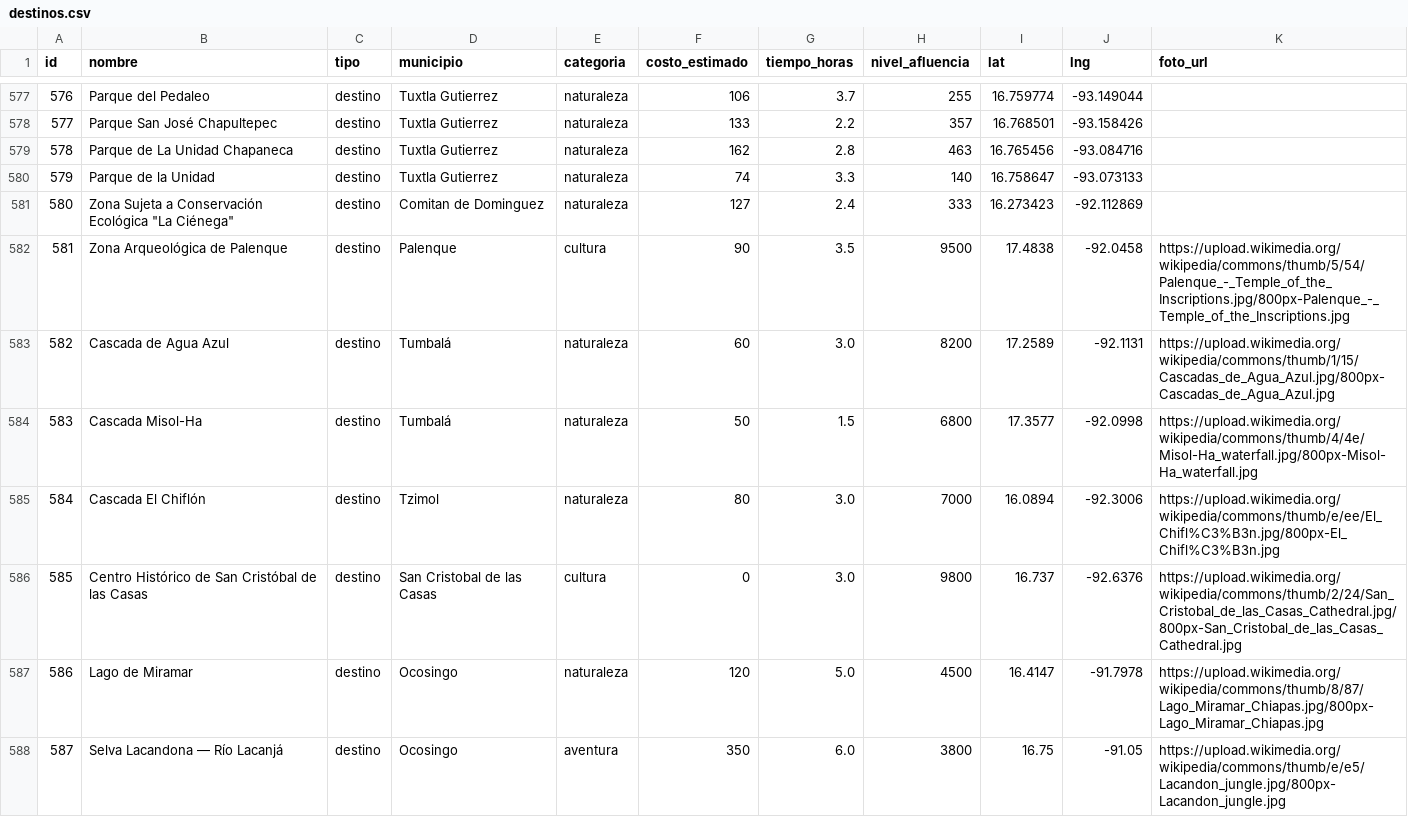
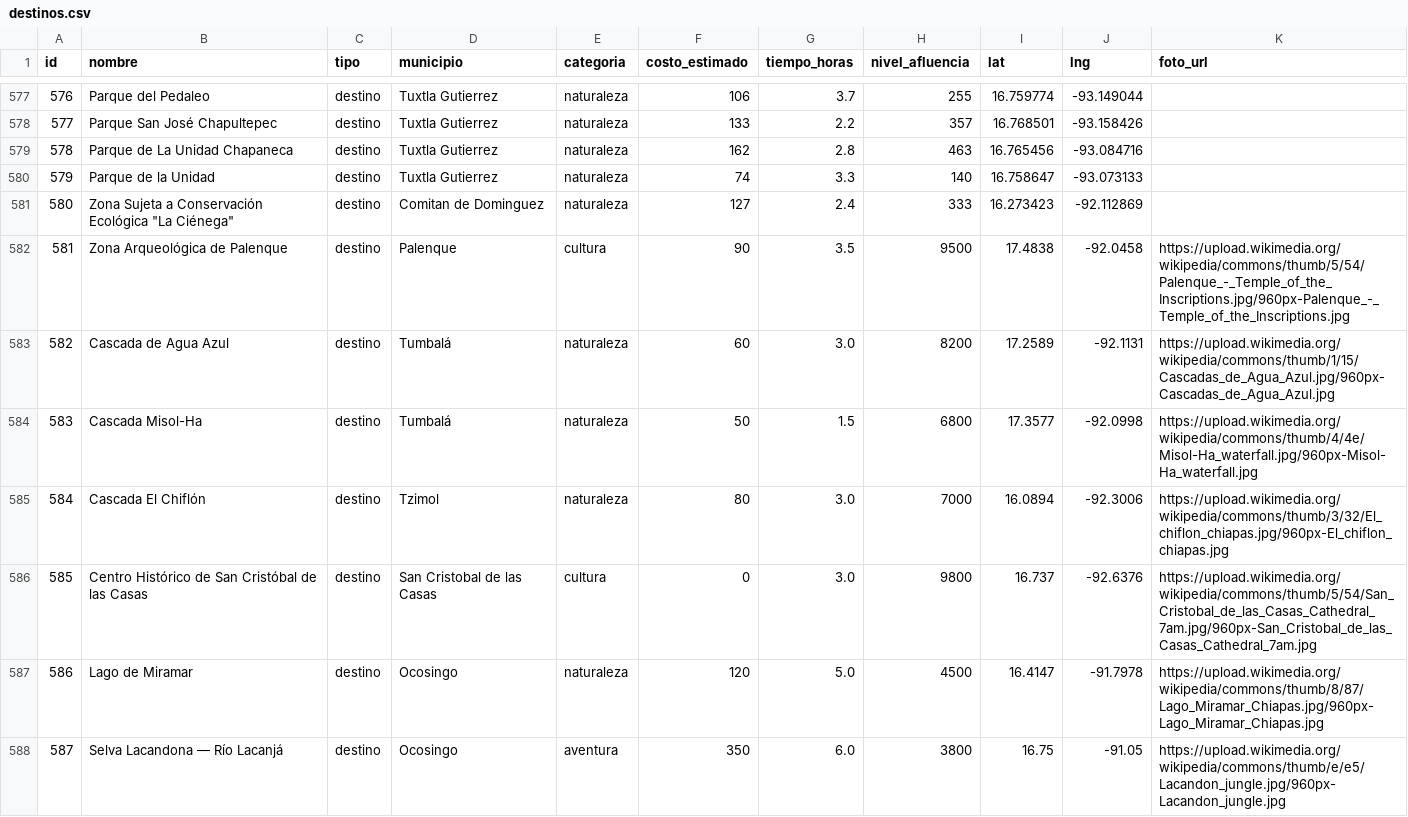
Before and after one commit to RichieCast07/Ml-engine, a CSV file: data/destinos.csv, drawn as a sheet; only a part is shown, gaps mark what is left out; the diff covers the shown part only.

Commit message:
Corregir todas las URLs de imagenes en destinos.csv
- Cambiar 800px -> 960px en 17 URLs (Wikimedia bloquea 800px)
- El Chiflon (filas 17 y 584): hash incorrecto -> El_chiflon_chiapas.jpg (hash 3/32)
- San Cristobal Cathedral (fila 585): archivo inexistente -> Cathedral_7am.jpg
- Verificado: 29 URLs, 0 errores 404 reales

```diff
--- a/data/destinos.csv
+++ b/data/destinos.csv
@@ -581,8 +581,8 @@
 580,"Zona Sujeta a Conservación Ecológica ""La Ciénega""",destino,Comitan de Dominguez,naturaleza,127,2.4,333,16.273423,-92.112869,
-581,Zona Arqueológica de Palenque,destino,Palenque,cultura,90,3.5,9500,17.4838,-92.0458,https://upload.wikimedia.org/wikipedia/commons/thumb/5/54/Palenque_-_Temple_of_the_Inscriptions.jpg/800px-Palenque_-_Temple_of_the_Inscriptions.jpg
-582,Cascada de Agua Azul,destino,Tumbalá,naturaleza,60,3.0,8200,17.2589,-92.1131,https://upload.wikimedia.org/wikipedia/commons/thumb/1/15/Cascadas_de_Agua_Azul.jpg/800px-Cascadas_de_Agua_Azul.jpg
-583,Cascada Misol-Ha,destino,Tumbalá,naturaleza,50,1.5,6800,17.3577,-92.0998,https://upload.wikimedia.org/wikipedia/commons/thumb/4/4e/Misol-Ha_waterfall.jpg/800px-Misol-Ha_waterfall.jpg
-584,Cascada El Chiflón,destino,Tzimol,naturaleza,80,3.0,7000,16.0894,-92.3006,https://upload.wikimedia.org/wikipedia/commons/thumb/e/ee/El_Chifl%C3%B3n.jpg/800px-El_Chifl%C3%B3n.jpg
-585,Centro Histórico de San Cristóbal de las Casas,destino,San Cristobal de las Casas,cultura,0,3.0,9800,16.737,-92.6376,https://upload.wikimedia.org/wikipedia/commons/thumb/2/24/San_Cristobal_de_las_Casas_Cathedral.jpg/800px-San_Cristobal_de_las_Casas_Cathedral.jpg
-586,Lago de Miramar,destino,Ocosingo,naturaleza,120,5.0,4500,16.4147,-91.7978,https://upload.wikimedia.org/wikipedia/commons/thumb/8/87/Lago_Miramar_Chiapas.jpg/800px-Lago_Miramar_Chiapas.jpg
-587,Selva Lacandona — Río Lacanjá,destino,Ocosingo,aventura,350,6.0,3800,16.75,-91.05,https://upload.wikimedia.org/wikipedia/commons/thumb/e/e5/Lacandon_jungle.jpg/800px-Lacandon_jungle.jpg
+581,Zona Arqueológica de Palenque,destino,Palenque,cultura,90,3.5,9500,17.4838,-92.0458,https://upload.wikimedia.org/wikipedia/commons/thumb/5/54/Palenque_-_Temple_of_the_Inscriptions.jpg/960px-Palenque_-_Temple_of_the_Inscriptions.jpg
+582,Cascada de Agua Azul,destino,Tumbalá,naturaleza,60,3.0,8200,17.2589,-92.1131,https://upload.wikimedia.org/wikipedia/commons/thumb/1/15/Cascadas_de_Agua_Azul.jpg/960px-Cascadas_de_Agua_Azul.jpg
+583,Cascada Misol-Ha,destino,Tumbalá,naturaleza,50,1.5,6800,17.3577,-92.0998,https://upload.wikimedia.org/wikipedia/commons/thumb/4/4e/Misol-Ha_waterfall.jpg/960px-Misol-Ha_waterfall.jpg
+584,Cascada El Chiflón,destino,Tzimol,naturaleza,80,3.0,7000,16.0894,-92.3006,https://upload.wikimedia.org/wikipedia/commons/thumb/3/32/El_chiflon_chiapas.jpg/960px-El_chiflon_chiapas.jpg
+585,Centro Histórico de San Cristóbal de las Casas,destino,San Cristobal de las Casas,cultura,0,3.0,9800,16.737,-92.6376,https://upload.wikimedia.org/wikipedia/commons/thumb/5/54/San_Cristobal_de_las_Casas_Cathedral_7am.jpg/960px-San_Cristobal_de_las_Casas_Cathedral_7am.jpg
+586,Lago de Miramar,destino,Ocosingo,naturaleza,120,5.0,4500,16.4147,-91.7978,https://upload.wikimedia.org/wikipedia/commons/thumb/8/87/Lago_Miramar_Chiapas.jpg/960px-Lago_Miramar_Chiapas.jpg
+587,Selva Lacandona — Río Lacanjá,destino,Ocosingo,aventura,350,6.0,3800,16.75,-91.05,https://upload.wikimedia.org/wikipedia/commons/thumb/e/e5/Lacandon_jungle.jpg/960px-Lacandon_jungle.jpg
```
Also changed, not shown: 10 edited cells elsewhere in this file.
